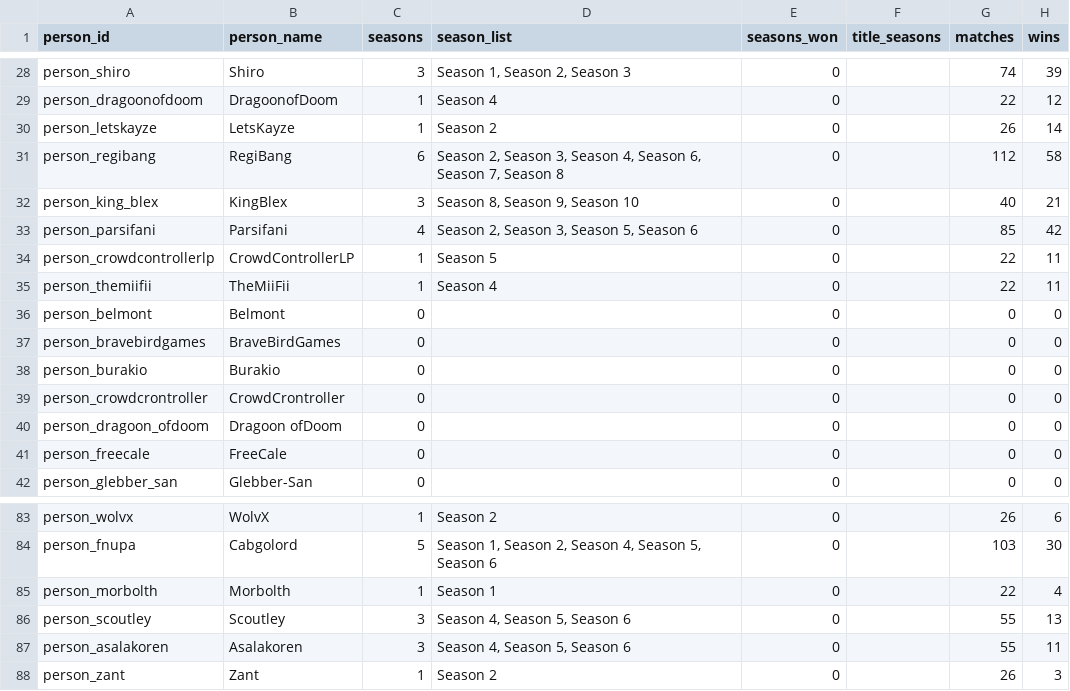
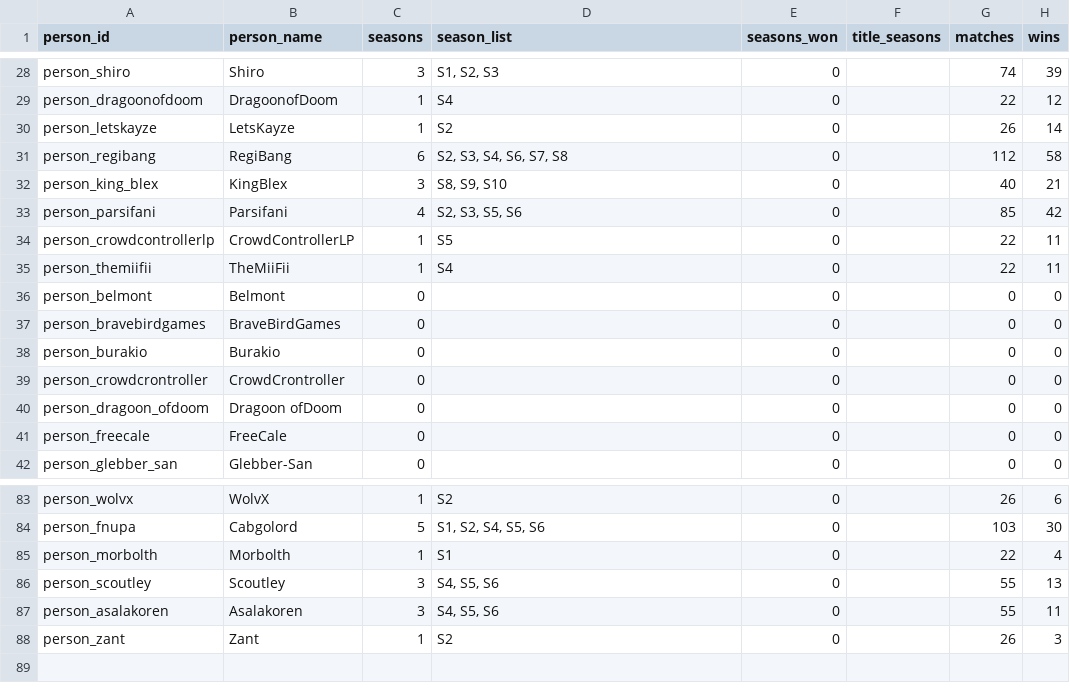
Before and after one commit to FullLifeGames/GPLHistoryVisualizer, a CSV file: data/normalized/person_all_time.csv, drawn as a sheet; only a part is shown, gaps mark what is left out; the diff covers the shown part only; the diff names each change by its address in the sheet, - before the commit and + after, or states it on an @@ line.

Commit message:
Fix Pokemon history season aggregation

```diff
--- a/data/normalized/person_all_time.csv
+++ b/data/normalized/person_all_time.csv
-D28 (season_list): Season 1, Season 2, Season 3
+D28 (season_list): S1, S2, S3
-D29 (season_list): Season 4
+D29 (season_list): S4
-D30 (season_list): Season 2
+D30 (season_list): S2
-D31 (season_list): Season 2, Season 3, Season 4, Season 6, Season 7, Season 8
+D31 (season_list): S2, S3, S4, S6, S7, S8
-D32 (season_list): Season 8, Season 9, Season 10
+D32 (season_list): S8, S9, S10
-D33 (season_list): Season 2, Season 3, Season 5, Season 6
+D33 (season_list): S2, S3, S5, S6
-D34 (season_list): Season 5
+D34 (season_list): S5
-D35 (season_list): Season 4
+D35 (season_list): S4
-D83 (season_list): Season 2
+D83 (season_list): S2
-D84 (season_list): Season 1, Season 2, Season 4, Season 5, Season 6
+D84 (season_list): S1, S2, S4, S5, S6
-D85 (season_list): Season 1
+D85 (season_list): S1
-D86:D87 (season_list): Season 4, Season 5, Season 6
+D86:D87 (season_list): S4, S5, S6
-D88 (season_list): Season 2
+D88 (season_list): S2
```
Also changed, not shown: 61 edited cells elsewhere in this file, 10 other files.
